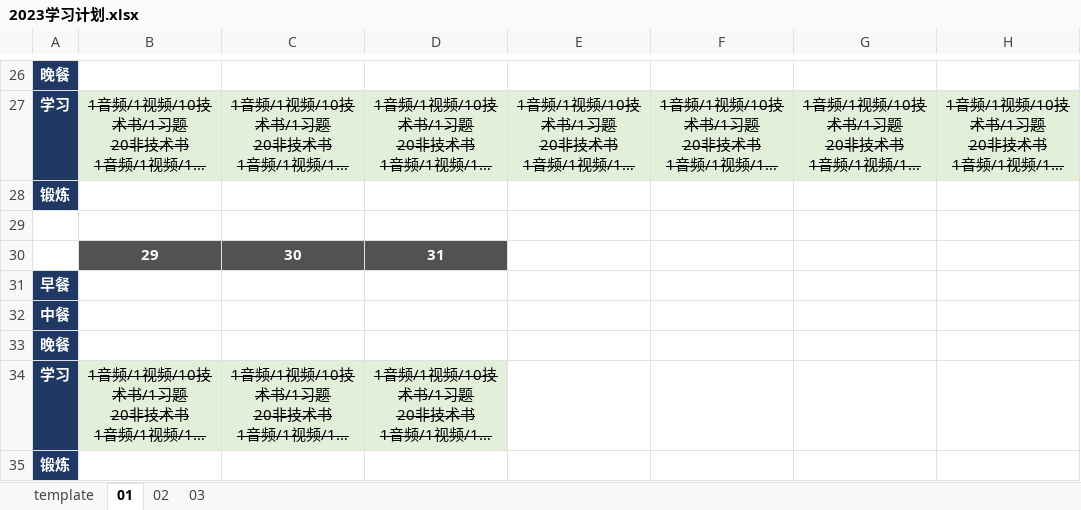
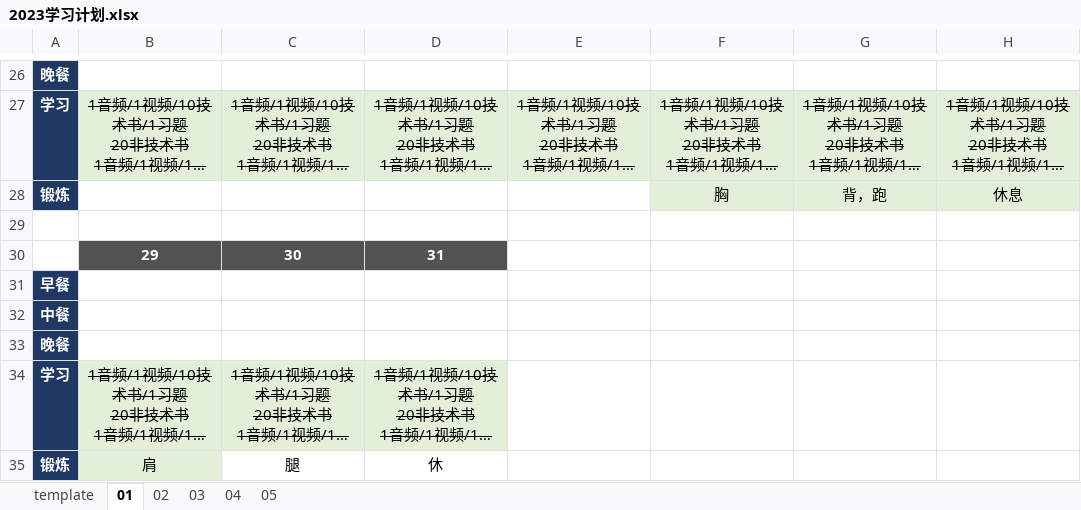
Before and after one commit to marmot-cn/readingNotes, an Excel workbook: 计划/2023学习计划.xlsx, sheet 01, drawn as a sheet; only a part is shown, gaps mark what is left out; long unchanged cells end in …; values as stored, in another font and other column widths than the file's, no borders; removed rows and columns are numbered as before the commit, all else as after; the diff names each change by its address in the sheet, - before the commit and + after, or states it on an @@ line.

```diff
--- a/计划/2023学习计划.xlsx (sheet 01)
+++ b/计划/2023学习计划.xlsx (sheet 01)
+sheet tab: 04
+sheet tab: 05
-row 28: 锻炼
+row 28: 锻炼 |  |  |  |  | 胸 | 背，跑 | 休息
-row 35: 锻炼
+row 35: 锻炼 | 肩 | 腿 | 休
```
Also changed, not shown: sheet 02, 1 other file.
